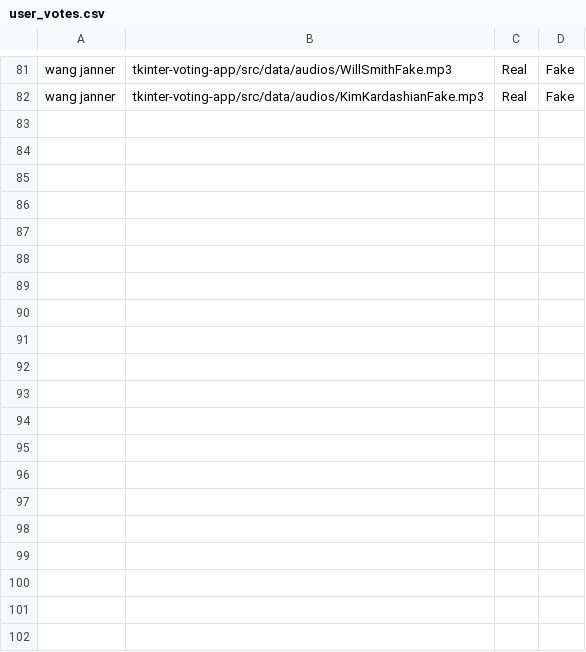
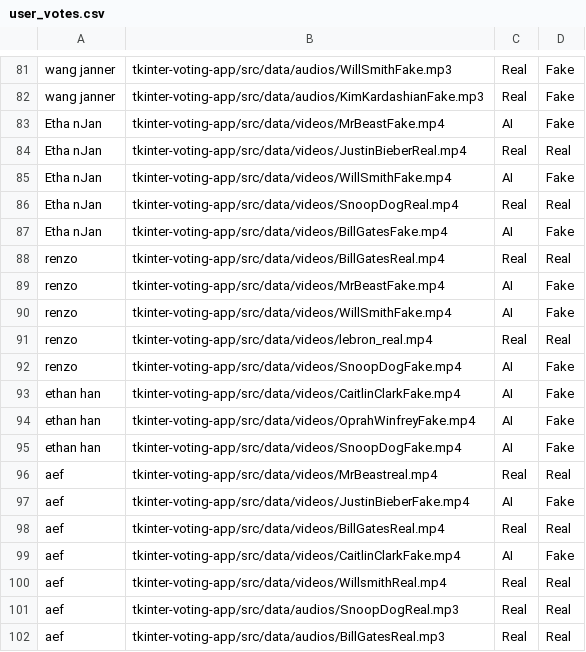
Before and after one commit to neckhert/MIE237-Project, a CSV file: user_votes.csv, drawn as a sheet; only a part is shown, gaps mark what is left out; the diff covers the shown part only; the diff names each change by its address in the sheet, - before the commit and + after, or states it on an @@ line.

```diff
--- a/user_votes.csv
+++ b/user_votes.csv
+row 83: Etha nJan | tkinter-voting-app/src/data/videos/MrBeastFake.mp4 | AI | Fake
+row 84: Etha nJan | tkinter-voting-app/src/data/videos/JustinBieberReal.mp4 | Real | Real
+row 85: Etha nJan | tkinter-voting-app/src/data/videos/WillSmithFake.mp4 | AI | Fake
+row 86: Etha nJan | tkinter-voting-app/src/data/videos/SnoopDogReal.mp4 | Real | Real
+row 87: Etha nJan | tkinter-voting-app/src/data/videos/BillGatesFake.mp4 | AI | Fake
+row 88: renzo | tkinter-voting-app/src/data/videos/BillGatesReal.mp4 | Real | Real
+row 89: renzo | tkinter-voting-app/src/data/videos/MrBeastFake.mp4 | AI | Fake
+row 90: renzo | tkinter-voting-app/src/data/videos/WillSmithFake.mp4 | AI | Fake
+row 91: renzo | tkinter-voting-app/src/data/videos/lebron_real.mp4 | Real | Real
+row 92: renzo | tkinter-voting-app/src/data/videos/SnoopDogFake.mp4 | AI | Fake
+row 93: ethan han | tkinter-voting-app/src/data/videos/CaitlinClarkFake.mp4 | AI | Fake
+row 94: ethan han | tkinter-voting-app/src/data/videos/OprahWinfreyFake.mp4 | AI | Fake
+row 95: ethan han | tkinter-voting-app/src/data/videos/SnoopDogFake.mp4 | AI | Fake
+row 96: aef | tkinter-voting-app/src/data/videos/MrBeastreal.mp4 | Real | Real
+row 97: aef | tkinter-voting-app/src/data/videos/JustinBieberFake.mp4 | AI | Fake
+row 98: aef | tkinter-voting-app/src/data/videos/BillGatesReal.mp4 | Real | Real
+row 99: aef | tkinter-voting-app/src/data/videos/CaitlinClarkFake.mp4 | AI | Fake
+row 100: aef | tkinter-voting-app/src/data/videos/WillsmithReal.mp4 | Real | Real
+row 101: aef | tkinter-voting-app/src/data/audios/SnoopDogReal.mp3 | Real | Real
+row 102: aef | tkinter-voting-app/src/data/audios/BillGatesReal.mp3 | Real | Real
```
Also changed, not shown: 9 added rows elsewhere in this file, 10 other files.
